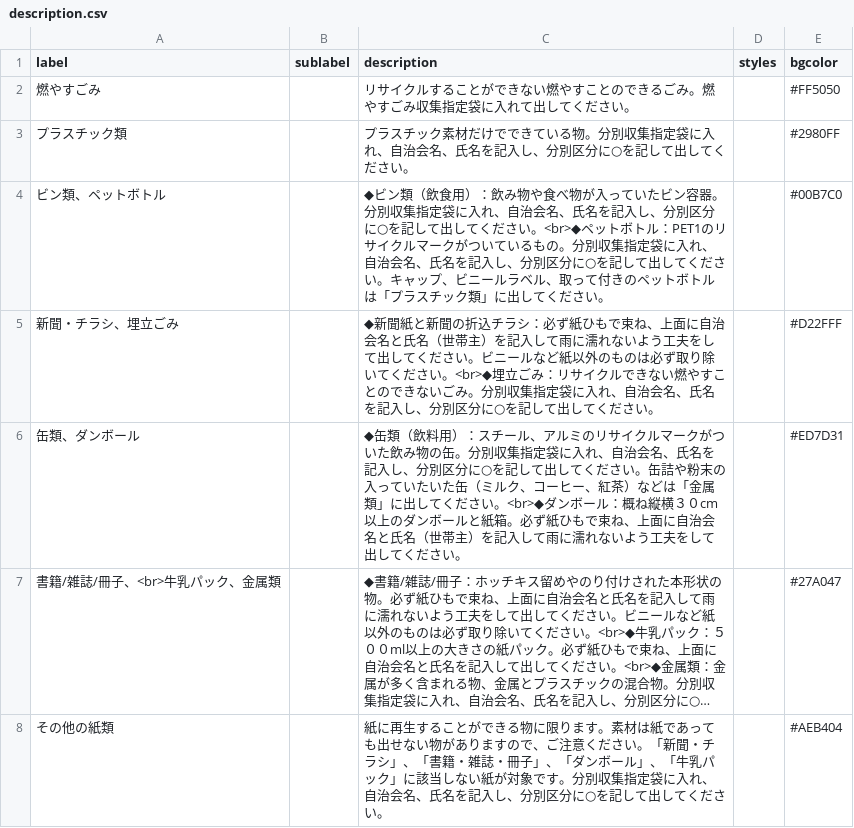
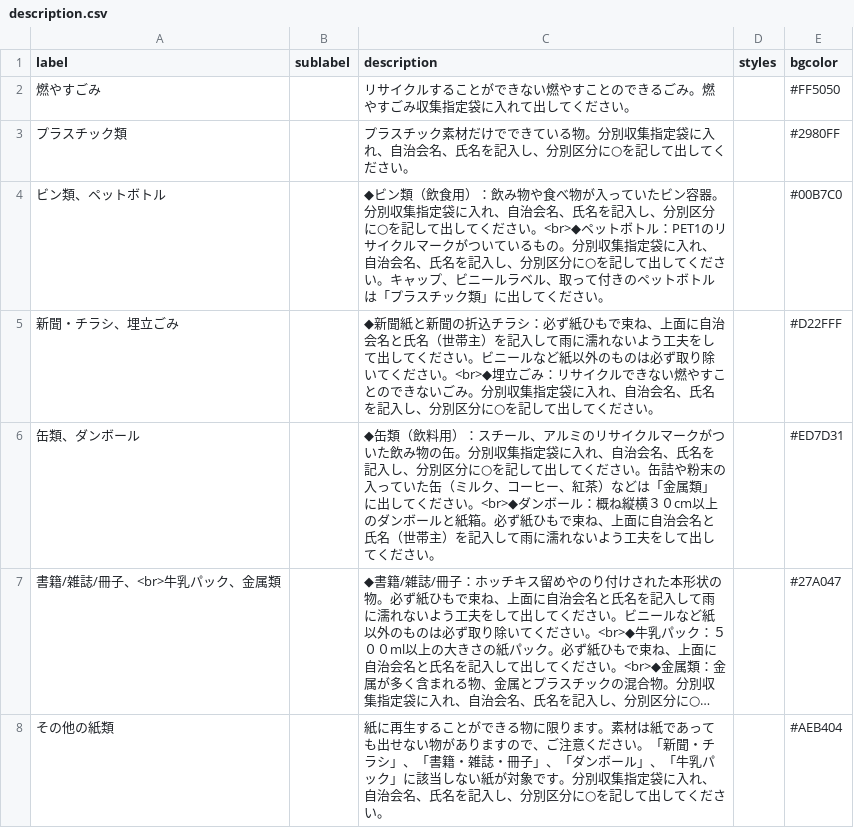
Before and after one commit to yasugiK5374/5374, a CSV file: data/description.csv, drawn as a sheet; long unchanged cells end in …; the diff names each change by its address in the sheet, - before the commit and + after, or states it on an @@ line.

Commit message:
Update description.csv

```diff
--- a/data/description.csv
+++ b/data/description.csv
-C6 (description): …っていたいた缶（ミル…
+C6 (description): …っていた缶（ミル…
```
